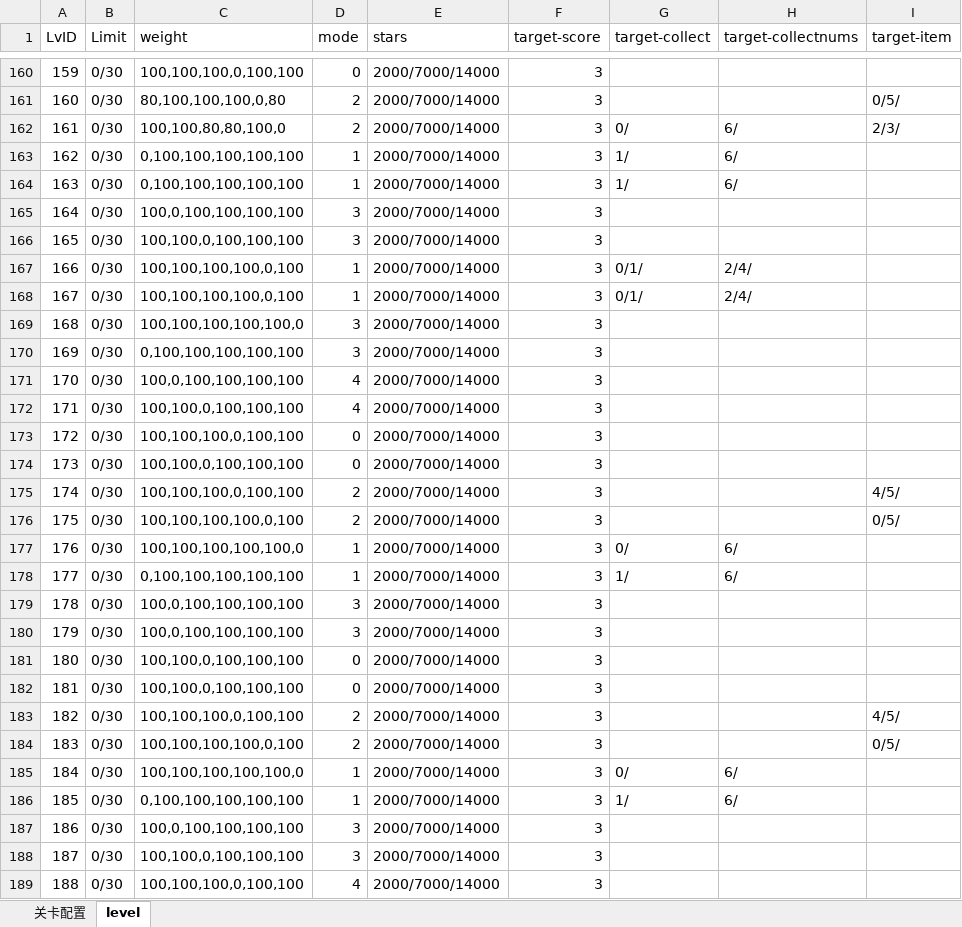
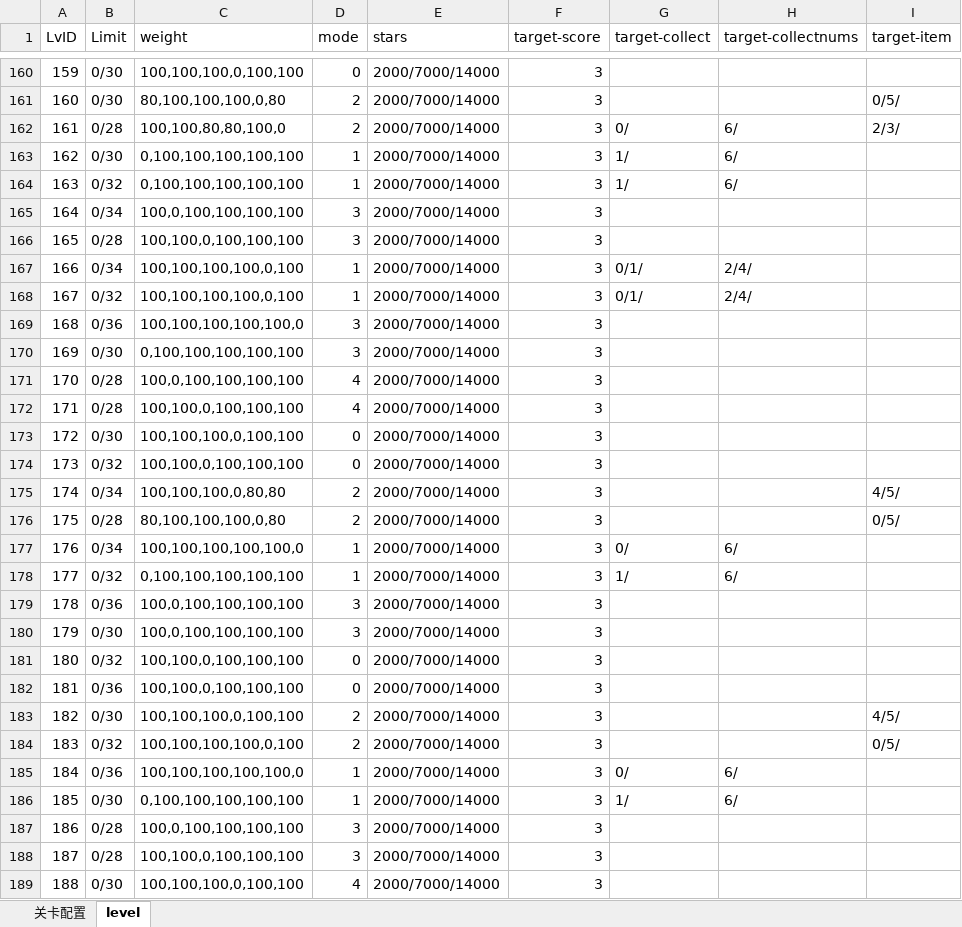
Before and after one commit to jonntd/zhoulu, an Excel workbook: JuiceFlow文档/JuiceFlowLevel.xlsm, sheet level, drawn as a sheet; only a part is shown, gaps mark what is left out; values as stored, in another font and other column widths than the file's, no borders; the diff covers the shown part only; the diff names each change by its address in the sheet, - before the commit and + after, or states it on an @@ line.

```diff
--- a/JuiceFlow文档/JuiceFlowLevel.xlsm (sheet level)
+++ b/JuiceFlow文档/JuiceFlowLevel.xlsm (sheet level)
-B162 (Limit): 0/30
+B162 (Limit): 0/28
-B164 (Limit): 0/30
+B164 (Limit): 0/32
-B165 (Limit): 0/30
+B165 (Limit): 0/34
-B166 (Limit): 0/30
+B166 (Limit): 0/28
-B167 (Limit): 0/30
+B167 (Limit): 0/34
-B168 (Limit): 0/30
+B168 (Limit): 0/32
-B169 (Limit): 0/30
+B169 (Limit): 0/36
-B171:B172 (Limit): 0/30
+B171:B172 (Limit): 0/28
-B174 (Limit): 0/30
+B174 (Limit): 0/32
-B175 (Limit): 0/30
+B175 (Limit): 0/34
-C175 (weight): 100,100,100,0,100,100
+C175 (weight): 100,100,100,0,80,80
-B176 (Limit): 0/30
+B176 (Limit): 0/28
-C176 (weight): 100,100,100,100,0,100
+C176 (weight): 80,100,100,100,0,80
-B177 (Limit): 0/30
+B177 (Limit): 0/34
-B178 (Limit): 0/30
+B178 (Limit): 0/32
-B179 (Limit): 0/30
+B179 (Limit): 0/36
-B181 (Limit): 0/30
+B181 (Limit): 0/32
-B182 (Limit): 0/30
+B182 (Limit): 0/36
-B184 (Limit): 0/30
+B184 (Limit): 0/32
-B185 (Limit): 0/30
+B185 (Limit): 0/36
-B187:B188 (Limit): 0/30
+B187:B188 (Limit): 0/28
```
Also changed, not shown: 674 edited cells elsewhere in this sheet, sheet 关卡配置, 5 other files.
